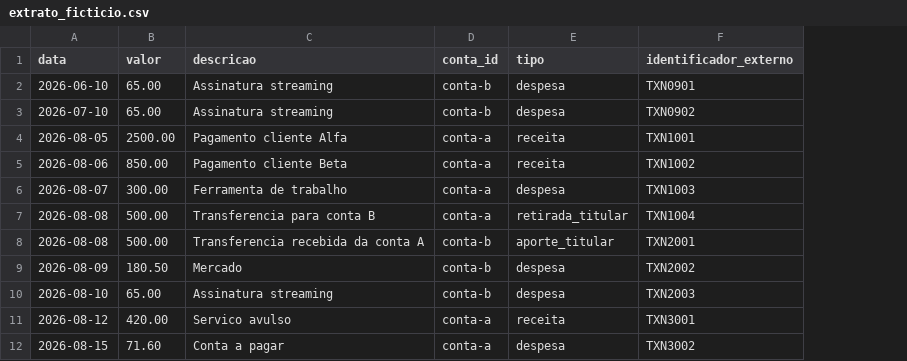
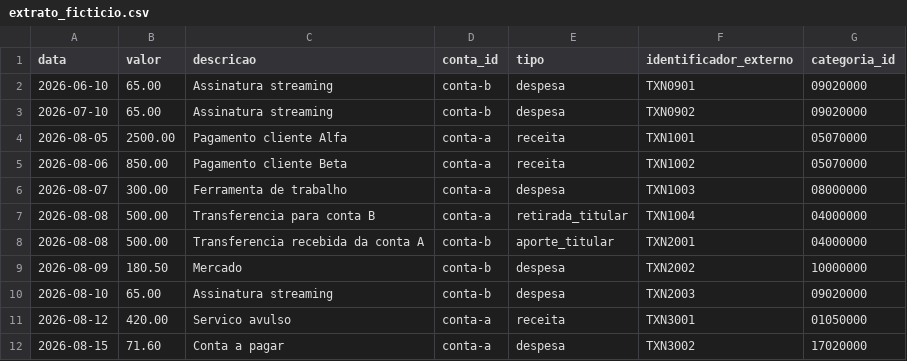
Before and after one commit to leouisnic/mercurio-finance, a CSV file: services/finance-api/src/finance_api/dados/extrato_ficticio.csv, drawn as a sheet; the diff names each change by its address in the sheet, - before the commit and + after, or states it on an @@ line.

```diff
--- a/services/finance-api/src/finance_api/dados/extrato_ficticio.csv
+++ b/services/finance-api/src/finance_api/dados/extrato_ficticio.csv
+column G (categoria_id), rows 2-12: 09020000 | 09020000 | 05070000 | 05070000 | 08000000 | 04000000 | 04000000 | 10000000 | 09020000 | 01050000 | 17020000
```
Also changed, not shown: 40 other files.
